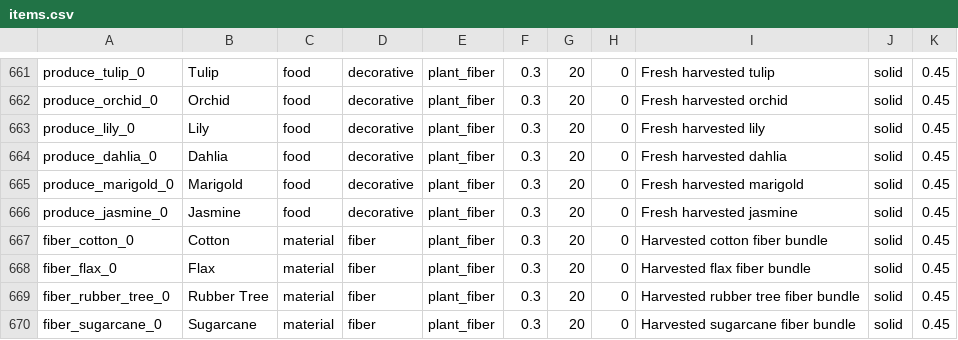
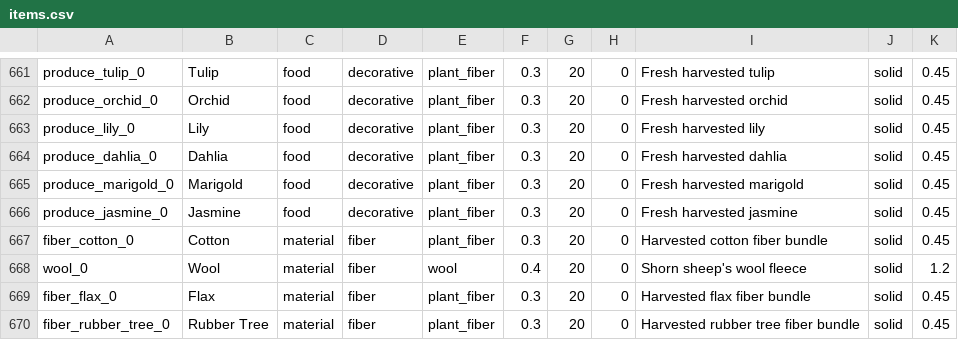
Before and after one commit to Shaostoul/Humanity, a CSV file: data/items.csv, drawn as a sheet; only a part is shown, gaps mark what is left out; the shorter side is filled out with more unchanged rows; the diff names each change by its address in the sheet, - before the commit and + after, or states it on an @@ line.

```diff
--- a/data/items.csv
+++ b/data/items.csv
+row 668: wool_0 | Wool | material | fiber | wool | 0.4 | 20 | 0 | Shorn sheep's wool fleece | solid | 1.2
```
Also changed, not shown: data/creatures.csv, 14 other files.
